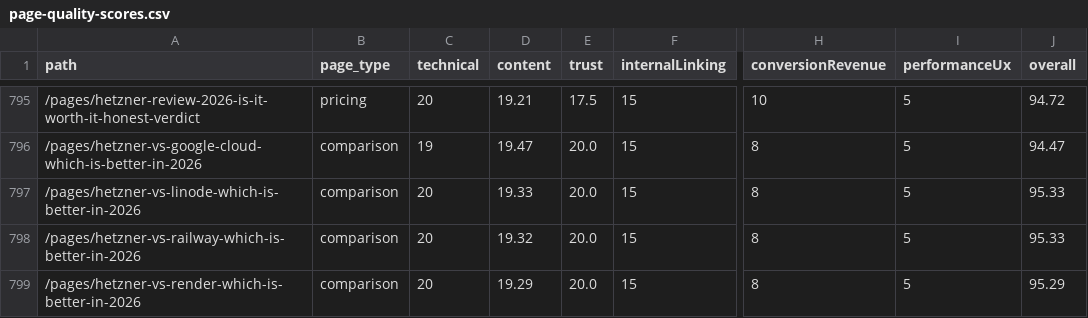
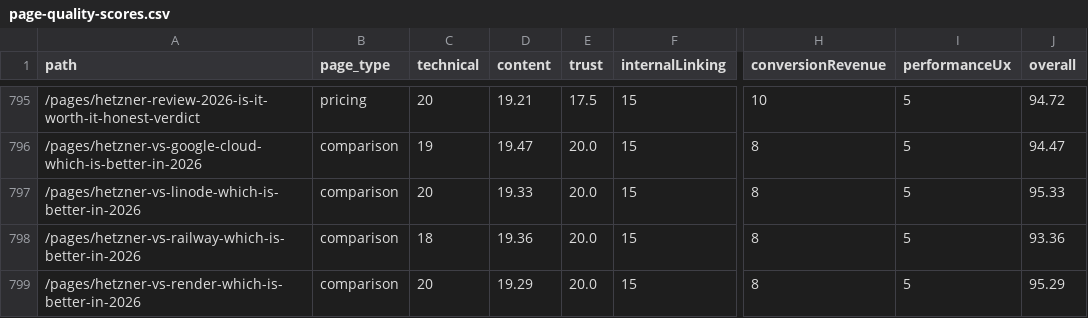
Before and after one commit to SoggyKitchen/intent-engine, a CSV file: seo/reports/page-quality-scores.csv, drawn as a sheet; only a part is shown, gaps mark what is left out; the diff covers the shown part only; the diff names each change by its address in the sheet, - before the commit and + after, or states it on an @@ line.

Commit message:
ceo-daily: refresh GSC opportunities + SEO audit reports [skip ci]

```diff
--- a/seo/reports/page-quality-scores.csv
+++ b/seo/reports/page-quality-scores.csv
-C798 (technical): 20
+C798 (technical): 18
-D798 (content): 19.32
+D798 (content): 19.36
-J798 (overall): 95.33
+J798 (overall): 93.36
```
Also changed, not shown: 1 added row and 49 edited cells elsewhere in this file, 22 other files.
